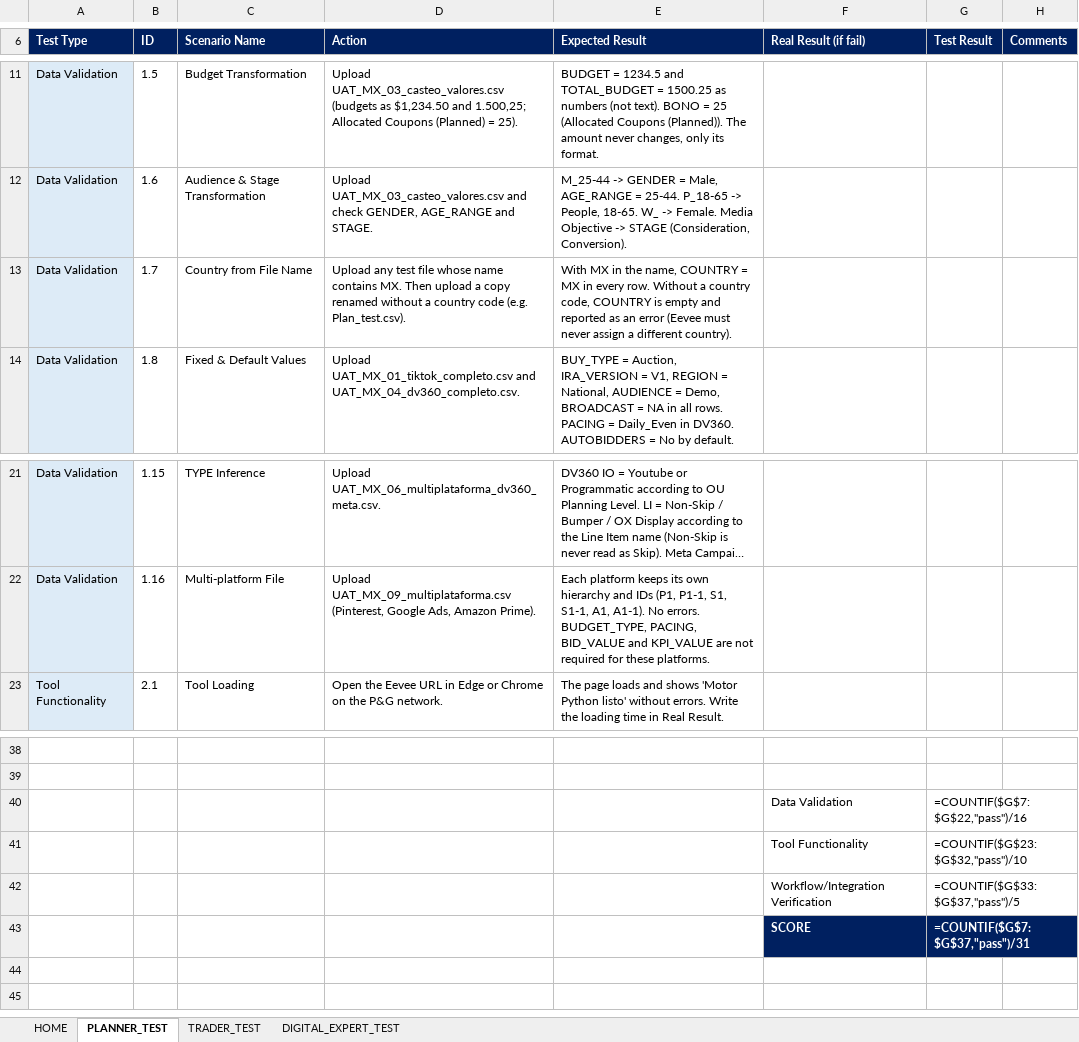
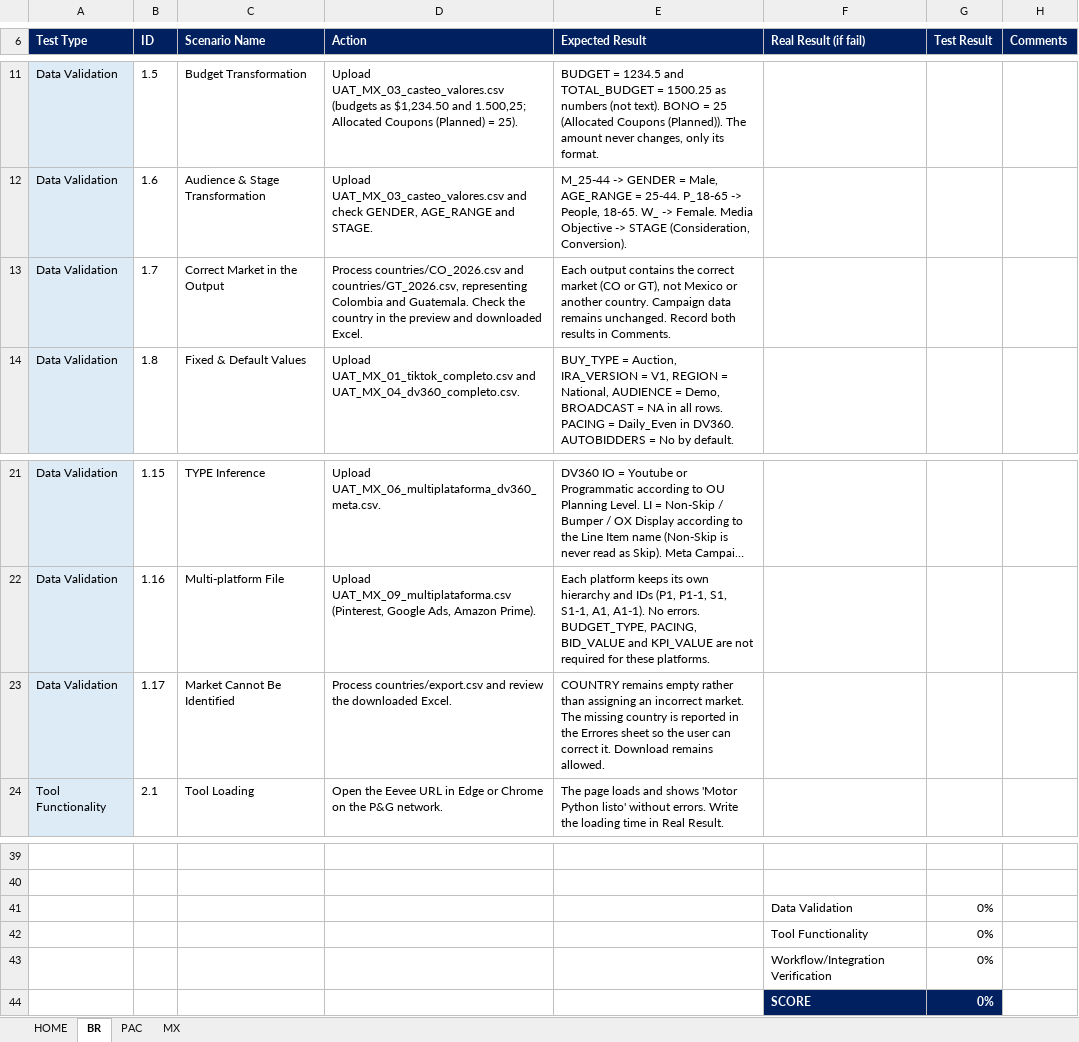
Before and after one commit to SergioFlorez30/Eevee, an Excel workbook: uat/Eevee_UAT.xlsx, sheet BR, drawn as a sheet; only a part is shown, gaps mark what is left out; long unchanged cells end in …; values as stored, in another font and other column widths than the file's, no borders; formulas without a stored value are shown as written; conditional formats not drawn; addresses are those after the commit; the diff names each change by its address in the sheet, - before the commit and + after, or states it on an @@ line.

```diff
--- a/uat/Eevee_UAT.xlsx (sheet BR)
+++ b/uat/Eevee_UAT.xlsx (sheet BR)
-sheet tab: PLANNER_TEST
+sheet tab: BR
-sheet tab: TRADER_TEST
+sheet tab: PAC
-sheet tab: DIGITAL_EXPERT_TEST
+sheet tab: MX
-C13 (Scenario Name): Country from File Name
+C13 (Scenario Name): Correct Market in the Output
-D13 (Action): Upload any test file whose name contains MX. Then upload a copy renamed without a country code (e.g. Plan_test.csv).
+D13 (Action): Process countries/CO_2026.csv and countries/GT_2026.csv, representing Colombia and Guatemala. Check the country in the preview and downloaded Excel.
-E13 (Expected Result): With MX in the name, COUNTRY = MX in every row. Without a country code, COUNTRY is empty and reported as an error (Eevee must never assign a different country).
+E13 (Expected Result): Each output contains the correct market (CO or GT), not Mexico or another country. Campaign data remains unchanged. Record both results in Comments.
+row 23: Data Validation | 1.17 | Market Cannot Be Identified | Process countries/export.csv and review the downloaded Excel. | COUNTRY remains empty rather than assigning an incorrect market. The missing country is reported in the Errores sheet so the user can correct it. Download remains allowed.
-G41 (Test Result): =COUNTIF($G$7:$G$22,"pass")/16
+G41 (Test Result): 0%
-G42 (Test Result): =COUNTIF($G$23:$G$32,"pass")/10
+G42 (Test Result): 0%
-G43 (Test Result): =COUNTIF($G$33:$G$37,"pass")/5
+G43 (Test Result): 0%
-G44 (Test Result): =COUNTIF($G$7:$G$37,"pass")/31
+G44 (Test Result): 0%
```
Also changed, not shown: sheet HOME, sheet PAC, sheet MX, 38 other files.
